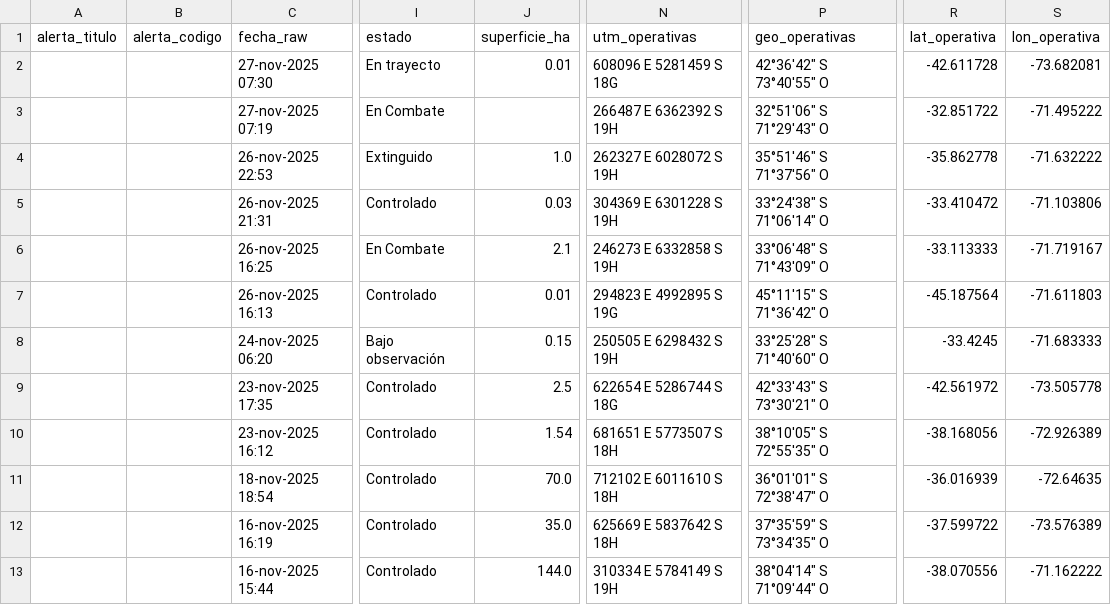
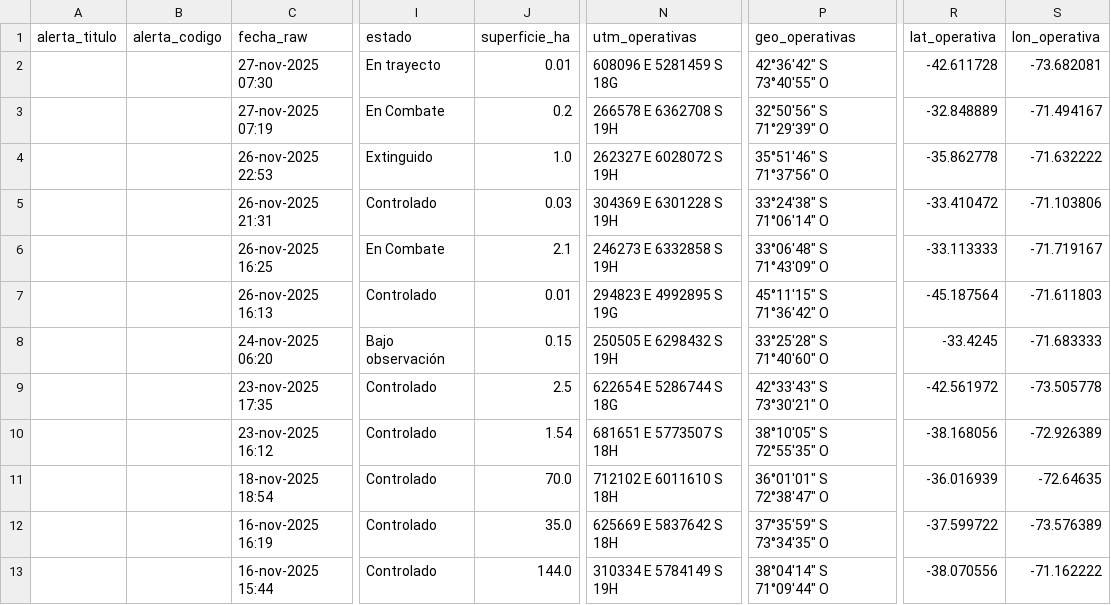
Before and after one commit to FranSENAPRED/sidco-incendios-scraper, a CSV file: incendios_vigentes_sidco_enriquecido.csv, drawn as a sheet; only a part is shown, gaps mark what is left out; the diff names each change by its address in the sheet, - before the commit and + after, or states it on an @@ line.

Commit message:
Actualizar CSV SIDCO

```diff
--- a/incendios_vigentes_sidco_enriquecido.csv
+++ b/incendios_vigentes_sidco_enriquecido.csv
-J3 (superficie_ha): (empty)
+J3 (superficie_ha): 0.2
-N3 (utm_operativas): 266487 E 6362392 S 19H
+N3 (utm_operativas): 266578 E 6362708 S 19H
-P3 (geo_operativas): 32°51'06" S 71°29'43" O
+P3 (geo_operativas): 32°50'56" S 71°29'39" O
-R3 (lat_operativa): -32.851722
+R3 (lat_operativa): -32.848889
-S3 (lon_operativa): -71.495222
+S3 (lon_operativa): -71.494167
```
